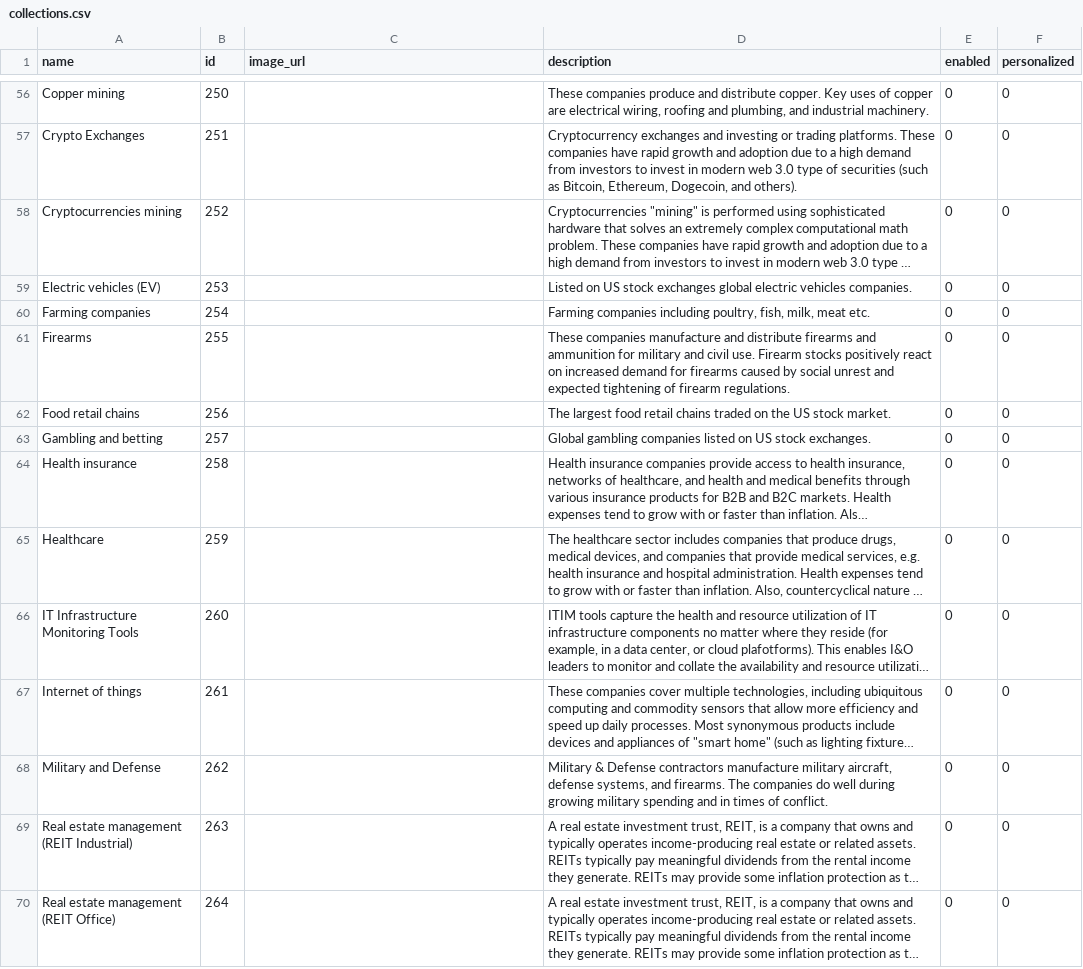
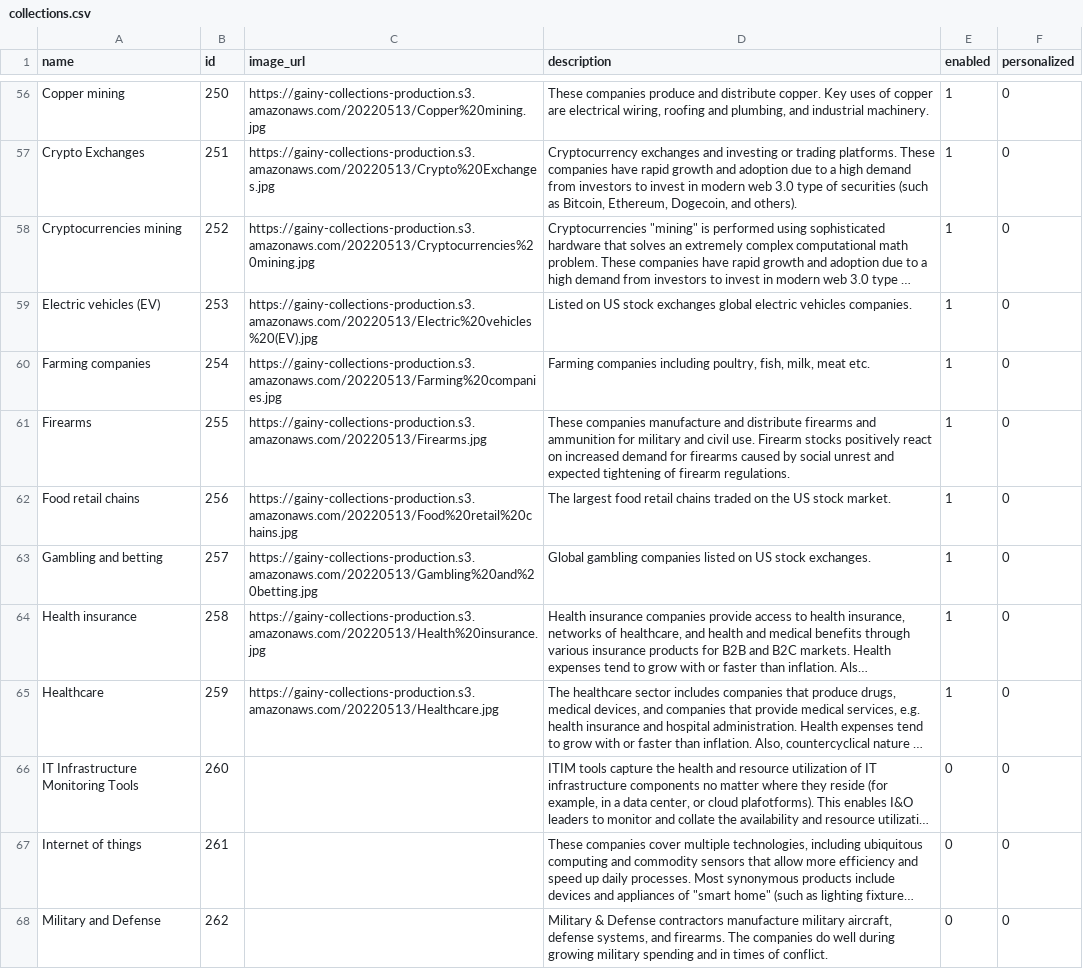
Before and after one commit to gainy-app/gainy, a CSV file: src/meltano/meltano/data/collections.csv, drawn as a sheet; only a part is shown, gaps mark what is left out; the shorter side is filled out with more unchanged rows; long unchanged cells end in …; the diff covers the shown part only; the diff names each change by its address in the sheet, - before the commit and + after, or states it on an @@ line.

Commit message:
New collection images

```diff
--- a/src/meltano/meltano/data/collections.csv
+++ b/src/meltano/meltano/data/collections.csv
-C56 (image_url): (empty)
+C56 (image_url): https://gainy-collections-production.s3.amazonaws.com/20220513/Copper%20mining.jpg
-E56:E65 (enabled): 0
+E56:E65 (enabled): 1
-C57 (image_url): (empty)
+C57 (image_url): https://gainy-collections-production.s3.amazonaws.com/20220513/Crypto%20Exchanges.jpg
-C58 (image_url): (empty)
+C58 (image_url): https://gainy-collections-production.s3.amazonaws.com/20220513/Cryptocurrencies%20mining.jpg
-C59 (image_url): (empty)
+C59 (image_url): https://gainy-collections-production.s3.amazonaws.com/20220513/Electric%20vehicles%20(EV).jpg
-C60 (image_url): (empty)
+C60 (image_url): https://gainy-collections-production.s3.amazonaws.com/20220513/Farming%20companies.jpg
-C61 (image_url): (empty)
+C61 (image_url): https://gainy-collections-production.s3.amazonaws.com/20220513/Firearms.jpg
-C62 (image_url): (empty)
+C62 (image_url): https://gainy-collections-production.s3.amazonaws.com/20220513/Food%20retail%20chains.jpg
-C63 (image_url): (empty)
+C63 (image_url): https://gainy-collections-production.s3.amazonaws.com/20220513/Gambling%20and%20betting.jpg
-C64 (image_url): (empty)
+C64 (image_url): https://gainy-collections-production.s3.amazonaws.com/20220513/Health%20insurance.jpg
-C65 (image_url): (empty)
+C65 (image_url): https://gainy-collections-production.s3.amazonaws.com/20220513/Healthcare.jpg
```
Also changed, not shown: 59 edited cells elsewhere in this file.
